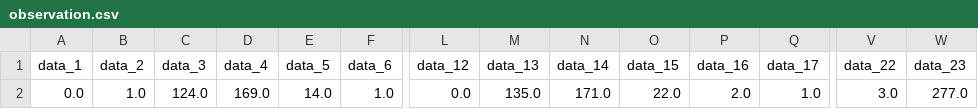
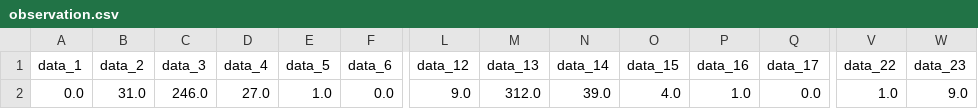
Before and after one commit to giovannic/sbibm, a CSV file: sbibm/tasks/hierarchical_sir/files/num_observation_2/observation.csv, drawn as a sheet; only a part is shown, gaps mark what is left out; the diff covers the shown part only; the diff names each change by its address in the sheet, - before the commit and + after, or states it on an @@ line.

```diff
--- a/sbibm/tasks/hierarchical_sir/files/num_observation_2/observation.csv
+++ b/sbibm/tasks/hierarchical_sir/files/num_observation_2/observation.csv
-B2 (data_2): 1.0
+B2 (data_2): 31.0
-C2 (data_3): 124.0
+C2 (data_3): 246.0
-D2 (data_4): 169.0
+D2 (data_4): 27.0
-E2 (data_5): 14.0
+E2 (data_5): 1.0
-F2 (data_6): 1.0
+F2 (data_6): 0.0
-L2 (data_12): 0.0
+L2 (data_12): 9.0
-M2 (data_13): 135.0
+M2 (data_13): 312.0
-N2 (data_14): 171.0
+N2 (data_14): 39.0
-O2 (data_15): 22.0
+O2 (data_15): 4.0
-P2 (data_16): 2.0
+P2 (data_16): 1.0
-Q2 (data_17): 1.0
+Q2 (data_17): 0.0
-V2 (data_22): 3.0
+V2 (data_22): 1.0
-W2 (data_23): 277.0
+W2 (data_23): 9.0
```
Also changed, not shown: 17 edited cells elsewhere in this file, sbibm/tasks/hierarchical_sir/files/num_observation_1/observation.csv, sbibm/tasks/hierarchical_sir/files/num_observation_10/observation.csv, 29 other files.
